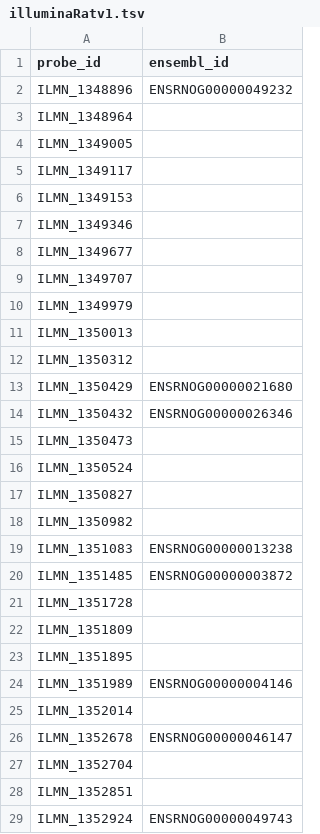
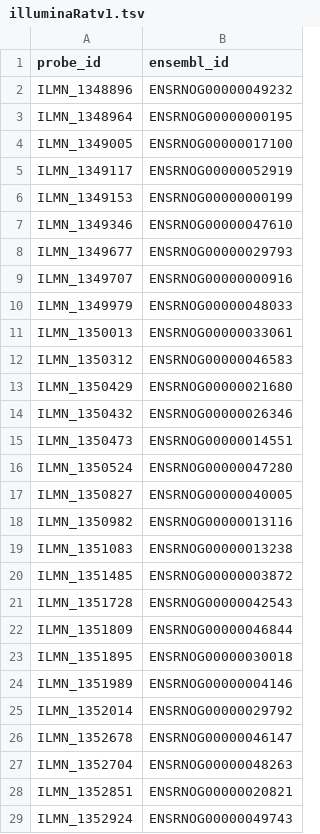
Before and after one commit to AlexsLemonade/illumina-refinery, a TSV file: out/02_selecting_gene_ids/illuminaRatv1.tsv, drawn as a sheet; only a part is shown; the diff covers the shown part only.

Commit message:
Add Ensembl checks to the tie-breaking code; avoid NAs
Previously, we were too overzealous with emitting NAs. Now, we don't
emit NAs if none of the genes appear in any Brainarray platform, and
instead we break ties by checking if any of the genes appear in the main
assembly on Ensembl. This method ends up breaking a lot of the ties.

```diff
--- a/out/02_selecting_gene_ids/illuminaRatv1.tsv
+++ b/out/02_selecting_gene_ids/illuminaRatv1.tsv
@@ -2,28 +2,28 @@ probe_id	ensembl_id
 ILMN_1348896	ENSRNOG00000049232
-ILMN_1348964	
-ILMN_1349005	
-ILMN_1349117	
-ILMN_1349153	
-ILMN_1349346	
-ILMN_1349677	
-ILMN_1349707	
-ILMN_1349979	
-ILMN_1350013	
-ILMN_1350312	
+ILMN_1348964	ENSRNOG00000000195
+ILMN_1349005	ENSRNOG00000017100
+ILMN_1349117	ENSRNOG00000052919
+ILMN_1349153	ENSRNOG00000000199
+ILMN_1349346	ENSRNOG00000047610
+ILMN_1349677	ENSRNOG00000029793
+ILMN_1349707	ENSRNOG00000000916
+ILMN_1349979	ENSRNOG00000048033
+ILMN_1350013	ENSRNOG00000033061
+ILMN_1350312	ENSRNOG00000046583
 ILMN_1350429	ENSRNOG00000021680
 ILMN_1350432	ENSRNOG00000026346
-ILMN_1350473	
-ILMN_1350524	
-ILMN_1350827	
-ILMN_1350982	
+ILMN_1350473	ENSRNOG00000014551
+ILMN_1350524	ENSRNOG00000047280
+ILMN_1350827	ENSRNOG00000040005
+ILMN_1350982	ENSRNOG00000013116
 ILMN_1351083	ENSRNOG00000013238
 ILMN_1351485	ENSRNOG00000003872
-ILMN_1351728	
-ILMN_1351809	
-ILMN_1351895	
+ILMN_1351728	ENSRNOG00000042543
+ILMN_1351809	ENSRNOG00000046844
+ILMN_1351895	ENSRNOG00000030018
 ILMN_1351989	ENSRNOG00000004146
-ILMN_1352014	
+ILMN_1352014	ENSRNOG00000029792
 ILMN_1352678	ENSRNOG00000046147
-ILMN_1352704	
-ILMN_1352851	
+ILMN_1352704	ENSRNOG00000048263
+ILMN_1352851	ENSRNOG00000020821
 ILMN_1352924	ENSRNOG00000049743
```
Also changed, not shown: 85 edited cells elsewhere in this file, out/02_selecting_gene_ids/illuminaHumanv1.tsv, out/02_selecting_gene_ids/illuminaHumanv2.tsv, 7 other files.
